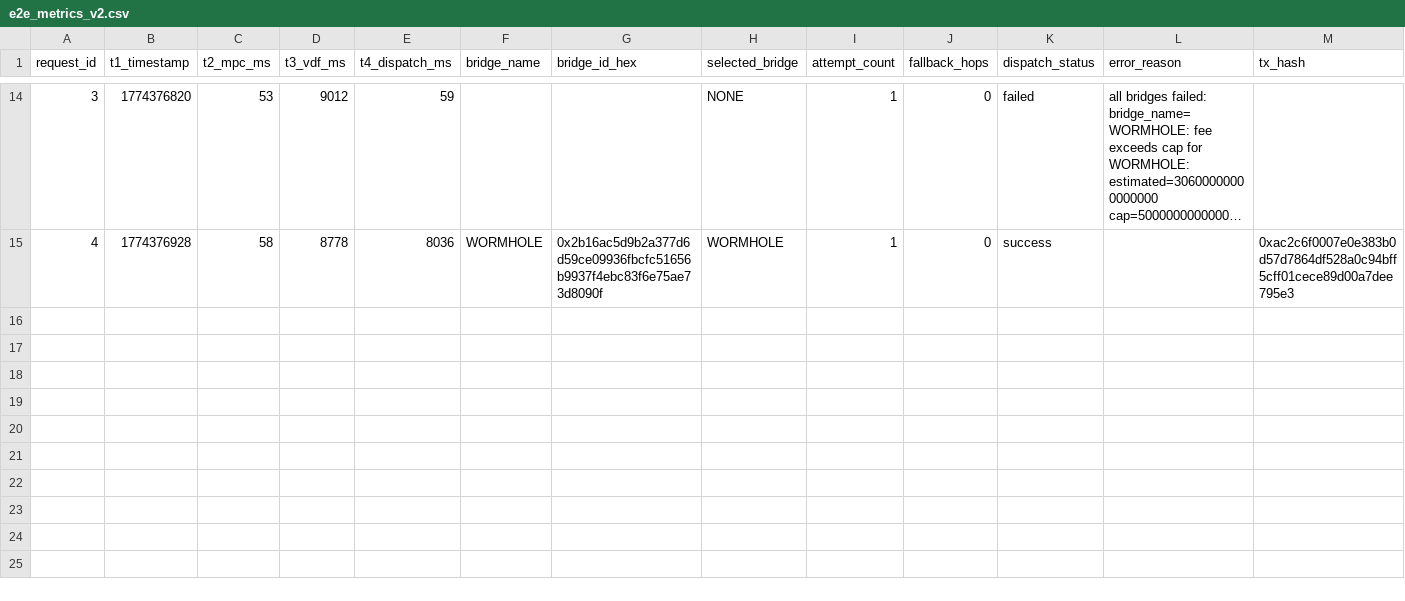
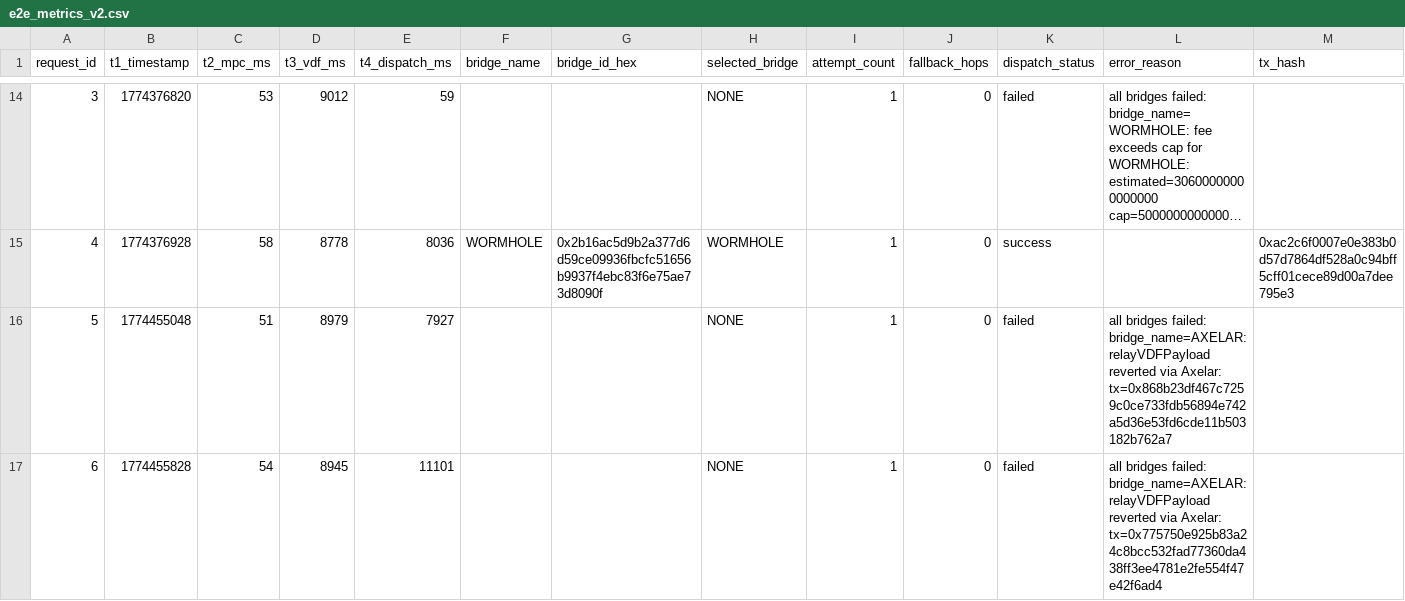
Before and after one commit to MonUITVN23/MPC_VDF, a CSV file: off-chain/e2e_metrics_v2.csv, drawn as a sheet; only a part is shown, gaps mark what is left out; long unchanged cells end in …; the diff covers the shown part only.

```diff
--- a/off-chain/e2e_metrics_v2.csv
+++ b/off-chain/e2e_metrics_v2.csv
@@ -15 +15,3 @@ request_id,t1_timestamp,t2_mpc_ms,t3_vdf_ms,t4_dispatch_ms,bridge_name,bridge_id
 4,1774376928,58,8778,8036,"WORMHOLE","0x2b16ac5d9b2a377d6d59ce09936fbcfc51656b9937f4ebc83f6e75ae73d8090f","WORMHOLE",1,0,"success","","0xac2c6f0007e0e383b0d57d7864df528a0c94bff5cff01cece89d00a7dee795e3"
+5,1774455048,51,8979,7927,"","","NONE",1,0,"failed","all bridges failed: bridge_name=AXELAR: relayVDFPayload reverted via Axelar: tx=0x868b23df467c7259c0ce733fdb56894e742a5d36e53fd6cde11b503182b762a7",""
+6,1774455828,54,8945,11101,"","","NONE",1,0,"failed","all bridges failed: bridge_name=AXELAR: relayVDFPayload reverted via Axelar: tx=0x775750e925b83a24c8bcc532fad77360da438ff3ee4781e2fe554f47e42f6ad4",""
```
Also changed, not shown: 5 added rows elsewhere in this file, 18 other files.
